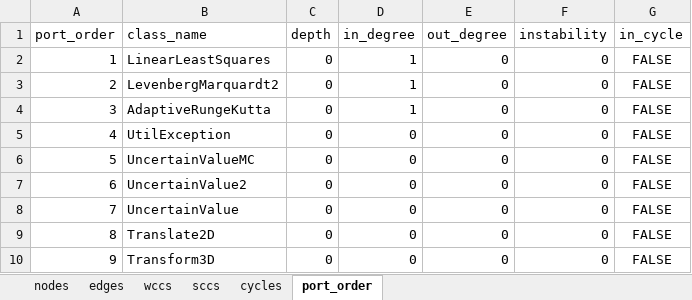
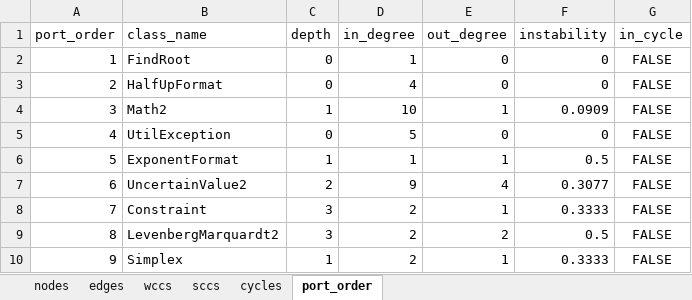
Before and after one commit to mted1921/PyEPQ, an Excel workbook: tools/reports/Utility.xlsx, sheet port_order, drawn as a sheet; only a part is shown; values as stored, in another font and other column widths than the file's, no borders; the diff covers the shown part only; the diff names each change by its address in the sheet, - before the commit and + after, or states it on an @@ line.

Commit message:
Conversion Prompt Changes and Utility Conversions
CONVERSION_GUIDE Iteration through files:
 FindRoot, HalfUpFormat, UtilException, AdaptiveRangeKutta.

```diff
--- a/tools/reports/Utility.xlsx (sheet port_order)
+++ b/tools/reports/Utility.xlsx (sheet port_order)
-B2 (class_name): LinearLeastSquares
+B2 (class_name): FindRoot
-B3 (class_name): LevenbergMarquardt2
+B3 (class_name): HalfUpFormat
-D3 (in_degree): 1
+D3 (in_degree): 4
-B4 (class_name): AdaptiveRungeKutta
+B4 (class_name): Math2
-C4 (depth): 0
+C4 (depth): 1
-D4 (in_degree): 1
+D4 (in_degree): 10
-E4 (out_degree): 0
+E4 (out_degree): 1
-F4 (instability): 0
+F4 (instability): 0.0909
-D5 (in_degree): 0
+D5 (in_degree): 5
-B6 (class_name): UncertainValueMC
+B6 (class_name): ExponentFormat
-C6 (depth): 0
+C6 (depth): 1
-D6 (in_degree): 0
+D6 (in_degree): 1
-E6 (out_degree): 0
+E6 (out_degree): 1
-F6 (instability): 0
+F6 (instability): 0.5
-C7 (depth): 0
+C7 (depth): 2
-D7 (in_degree): 0
+D7 (in_degree): 9
-E7 (out_degree): 0
+E7 (out_degree): 4
-F7 (instability): 0
+F7 (instability): 0.3077
-B8 (class_name): UncertainValue
+B8 (class_name): Constraint
-C8:C9 (depth): 0
+C8:C9 (depth): 3
-D8:D10 (in_degree): 0
+D8:D10 (in_degree): 2
-E8 (out_degree): 0
+E8 (out_degree): 1
-F8 (instability): 0
+F8 (instability): 0.3333
-B9 (class_name): Translate2D
+B9 (class_name): LevenbergMarquardt2
-E9 (out_degree): 0
+E9 (out_degree): 2
-F9 (instability): 0
+F9 (instability): 0.5
-B10 (class_name): Transform3D
+B10 (class_name): Simplex
-C10 (depth): 0
+C10 (depth): 1
-E10 (out_degree): 0
+E10 (out_degree): 1
-F10 (instability): 0
+F10 (instability): 0.3333
```
Also changed, not shown: 87 edited cells elsewhere in this sheet, sheet edges, sheet nodes, sheet wccs, sheet sccs, 39 other files.
